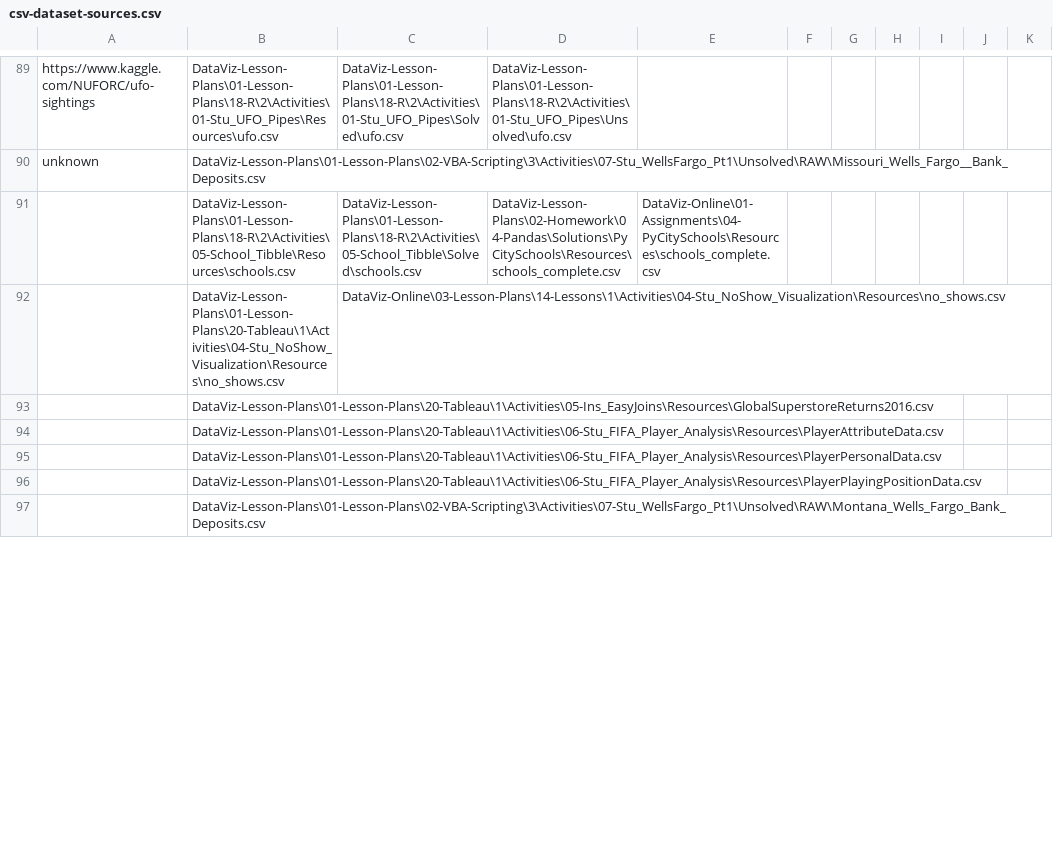
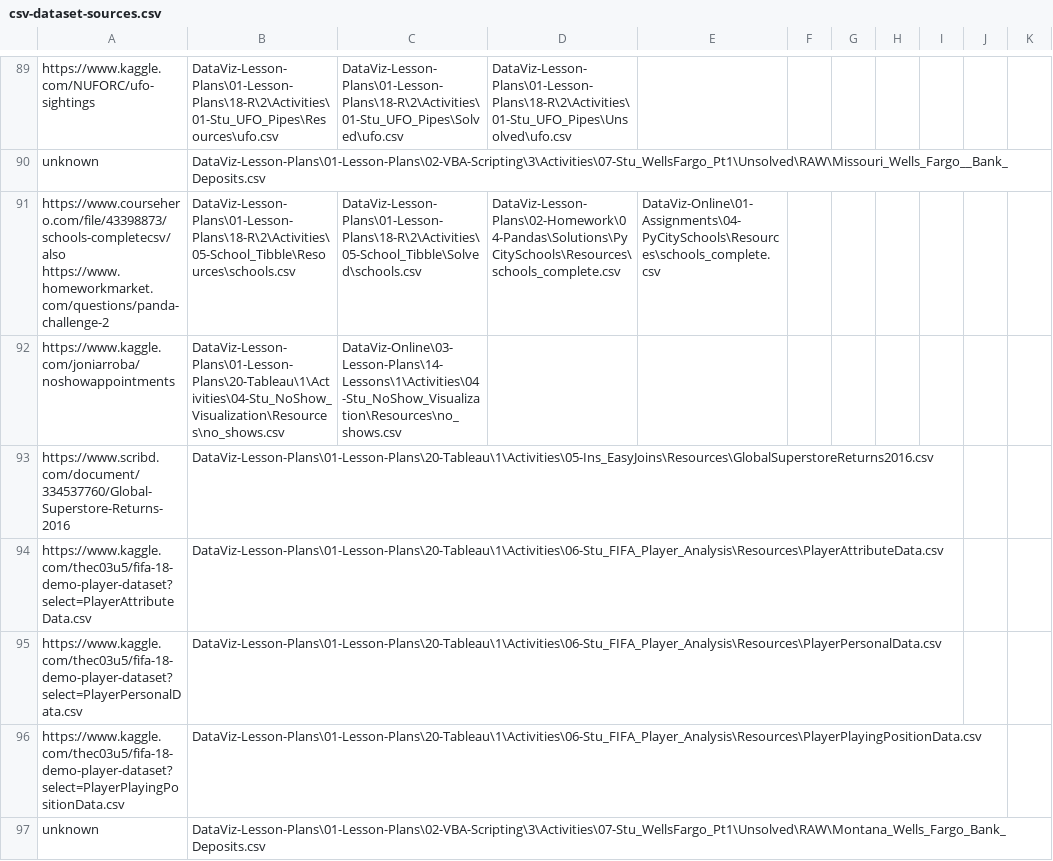
Before and after one commit to tom2u/dataset-audit, a CSV file: dataset-sources/csv-dataset-sources.csv, drawn as a sheet; only a part is shown, gaps mark what is left out; the diff covers the shown part only; the diff names each change by its address in the sheet, - before the commit and + after, or states it on an @@ line.

```diff
--- a/dataset-sources/csv-dataset-sources.csv
+++ b/dataset-sources/csv-dataset-sources.csv
-A91: (empty)
+A91: https://www.coursehero.com/file/43398873/schools-completecsv/ also https://www.homeworkmarket.com/questions/panda-challenge-2
-A92: (empty)
+A92: https://www.kaggle.com/joniarroba/noshowappointments
-A93: (empty)
+A93: https://www.scribd.com/document/334537760/Global-Superstore-Returns-2016
-A94: (empty)
+A94: https://www.kaggle.com/thec03u5/fifa-18-demo-player-dataset?select=PlayerAttributeData.csv
-A95: (empty)
+A95: https://www.kaggle.com/thec03u5/fifa-18-demo-player-dataset?select=PlayerPersonalData.csv
-A96: (empty)
+A96: https://www.kaggle.com/thec03u5/fifa-18-demo-player-dataset?select=PlayerPlayingPositionData.csv
-A97: (empty)
+A97: unknown
```
Also changed, not shown: 24 edited cells elsewhere in this file, 2 other files.
